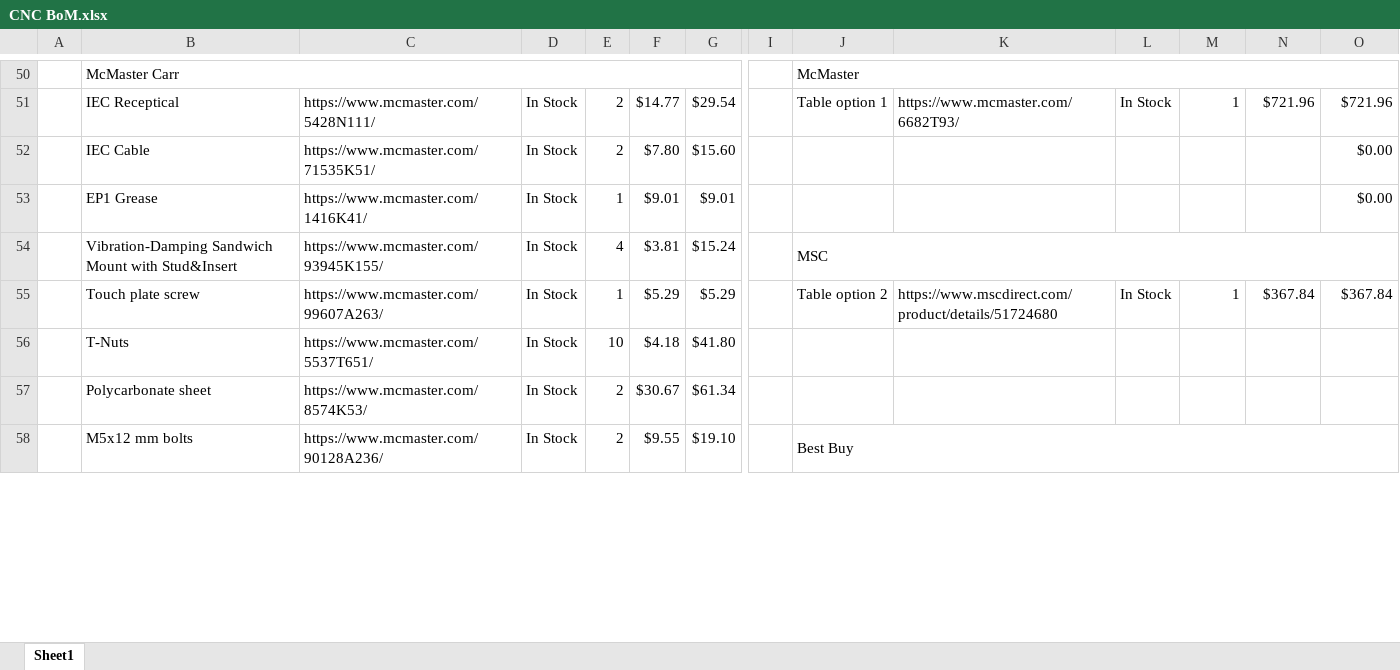
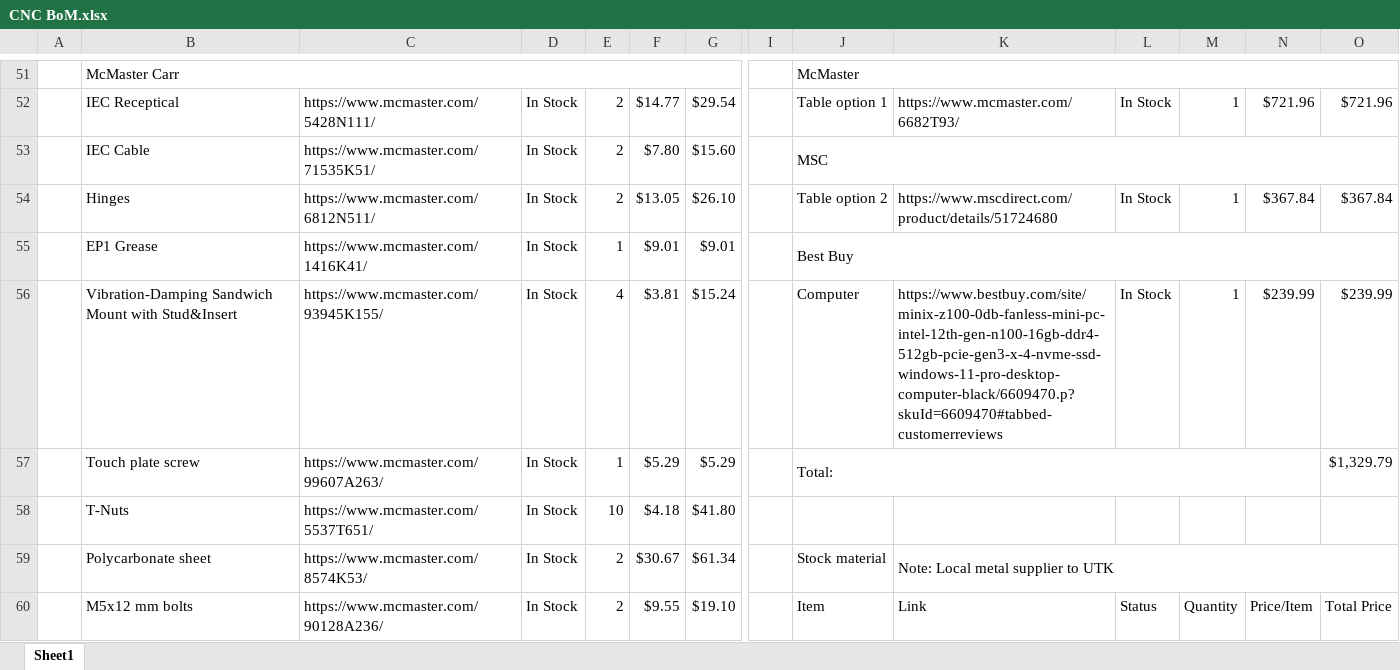
Before and after one commit to t-w00d/LC-CNC, an Excel workbook: CNC BoM.xlsx, sheet Sheet1, drawn as a sheet; only a part is shown, gaps mark what is left out; values as stored, in another font and other column widths than the file's, no cell formats; removed rows and columns are numbered as before the commit, all else as after; rows hold the shown columns only; the diff covers the shown part only; the diff names each change by its address in the sheet, - before the commit and + after, or states it on an @@ line.

```diff
--- a/CNC BoM.xlsx (sheet Sheet1)
+++ b/CNC BoM.xlsx (sheet Sheet1)
-J53: (empty)
+J53: MSC
+J53:O53 merged
-O53: $0.00
+O53: (empty)
+row 54:  | Hinges | https://www.mcmaster.com/6812N511/ | In Stock | 2 | $13.05 | $26.10 |  | Table option 2 | https://www.mscdirect.com/product/details/51724680 | In Stock | 1 | $367.84 | $367.84
-J55: (empty)
+J55: Best Buy
+J55:O55 merged
-O55: $0.00
+O55: (empty)
-J56: MSC
+J56: Computer
-J54:O54 merged
-K56: (empty)
+K56: https://www.bestbuy.com/site/minix-z100-0db-fanless-mini-pc-intel-12th-gen-n100-16gb-ddr4-512gb-pcie-gen3-x-4-nvme-ssd-windows-11-pro-desktop-computer-black/6609470.p?skuId=6609470#tabbed-customerreviews
-L56: (empty)
+L56: In Stock
-M56: (empty)
+M56: 1
-N56: (empty)
+N56: $239.99
-O56: (empty)
+O56: $239.99
-J57: Table option 2
+J57: Total:
+J57:N57 merged
-K57: https://www.mscdirect.com/product/details/51724680
+K57: (empty)
-L57: In Stock
+L57: (empty)
-M57: 1
+M57: (empty)
-N57: $367.84
+N57: (empty)
-O57: $367.84
+O57: $1,329.79
-J59: (empty)
+J59: Stock material
-K59: (empty)
+K59: Note: Local metal supplier to UTK
+K59:O59 merged
-J60: Best Buy
+J60: Item
-J58:O58 merged
-K60: (empty)
+K60: Link
-L60: (empty)
+L60: Status
-M60: (empty)
+M60: Quantity
-N60: (empty)
+N60: Price/Item
-O60: (empty)
+O60: Total Price
```
Also changed, not shown: 1 added row, 67 edited cells and merged cells elsewhere in this sheet, cell formats, formulas that keep their value, 1 other file.
